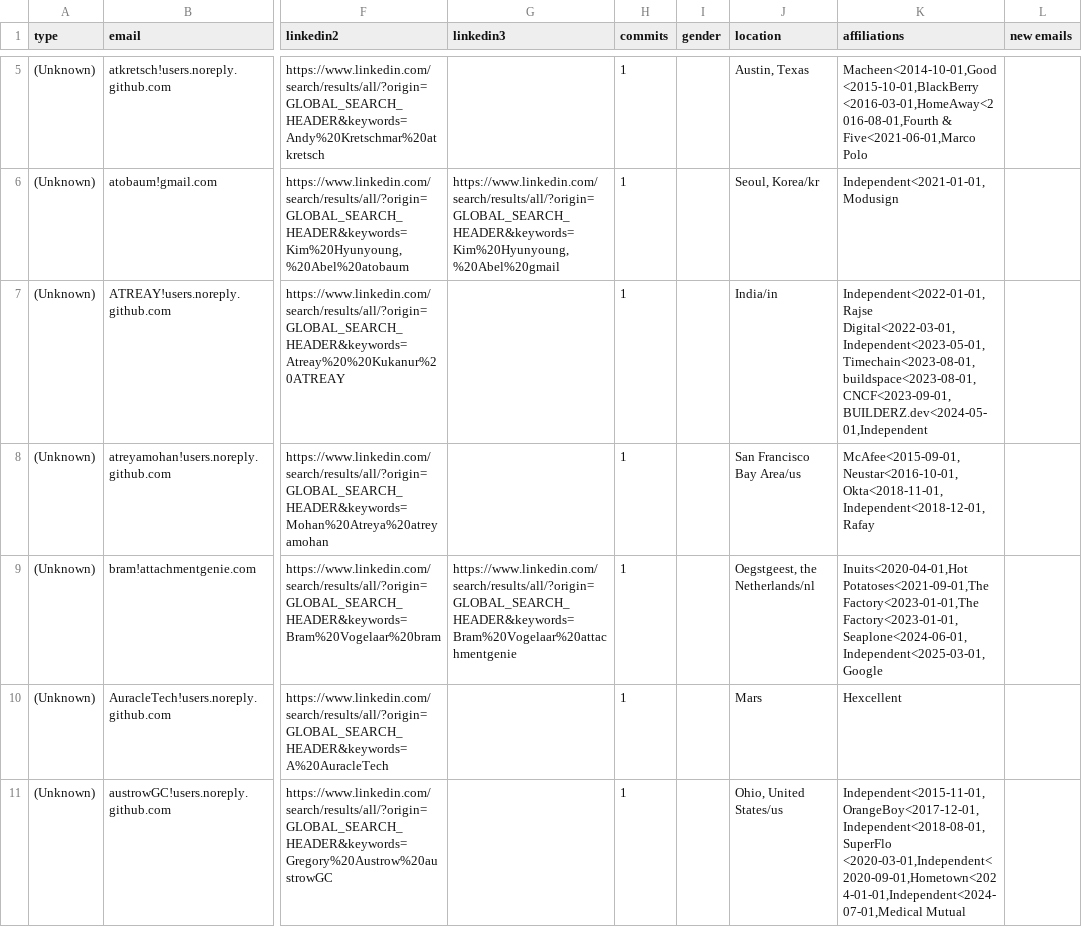
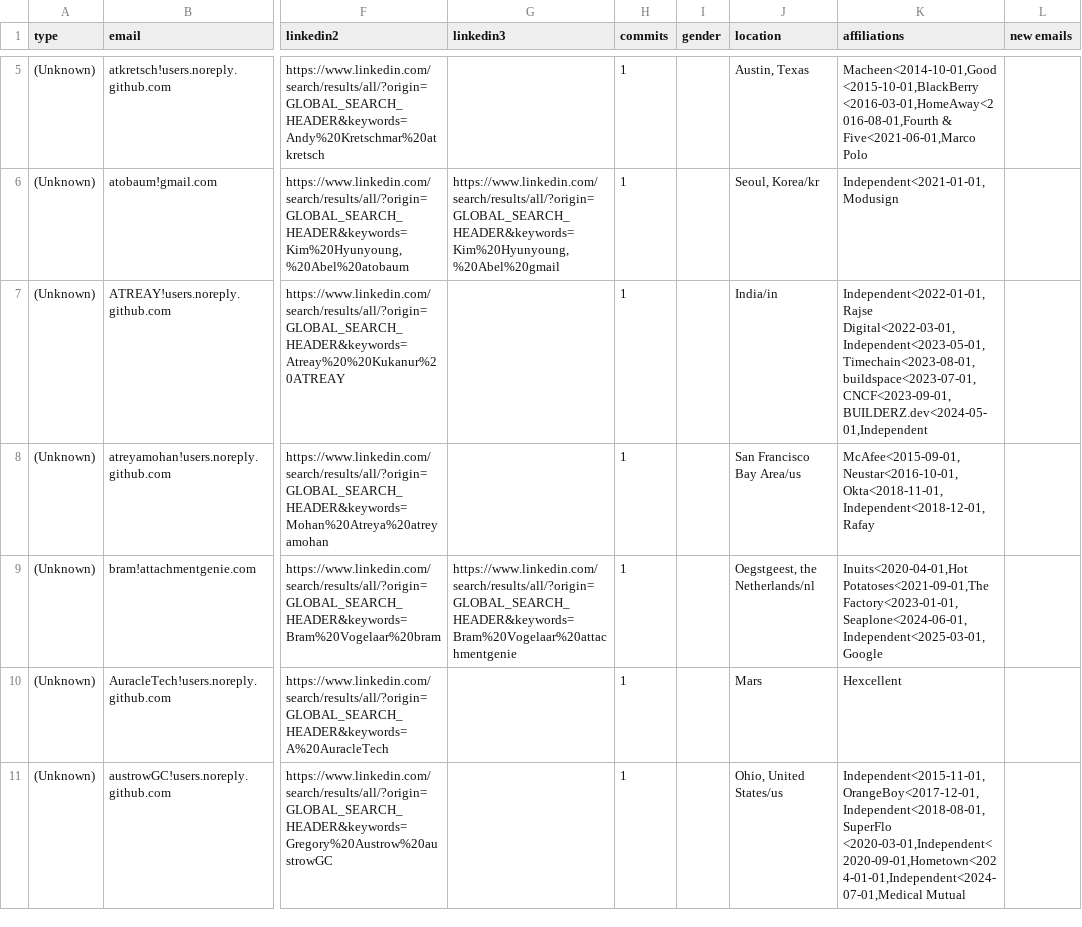
Before and after one commit to cncf/gitdm, a CSV file: src/affiliations.csv, drawn as a sheet; only a part is shown, gaps mark what is left out; the diff names each change by its address in the sheet, - before the commit and + after, or states it on an @@ line.

Commit message:
Manual updates
Signed-off-by: Lukasz Gryglicki <lgryglicki@cncf.io>

```diff
--- a/src/affiliations.csv
+++ b/src/affiliations.csv
-K7 (affiliations): Independent<2022-01-01,Rajse Digital<2022-03-01,Independent<2023-05-01,Timechain<2023-08-01,buildspace<2023-08-01,CNCF<2023-09-01,BUILDERZ.dev<2024-05-01,Independent
+K7 (affiliations): Independent<2022-01-01,Rajse Digital<2022-03-01,Independent<2023-05-01,Timechain<2023-08-01,buildspace<2023-07-01,CNCF<2023-09-01,BUILDERZ.dev<2024-05-01,Independent
-K9 (affiliations): Inuits<2020-04-01,Hot Potatoses<2021-09-01,The Factory<2023-01-01,The Factory<2023-01-01,Seaplone<2024-06-01,Independent<2025-03-01,Google
+K9 (affiliations): Inuits<2020-04-01,Hot Potatoses<2021-09-01,The Factory<2023-01-01,Seaplone<2024-06-01,Independent<2025-03-01,Google
```
